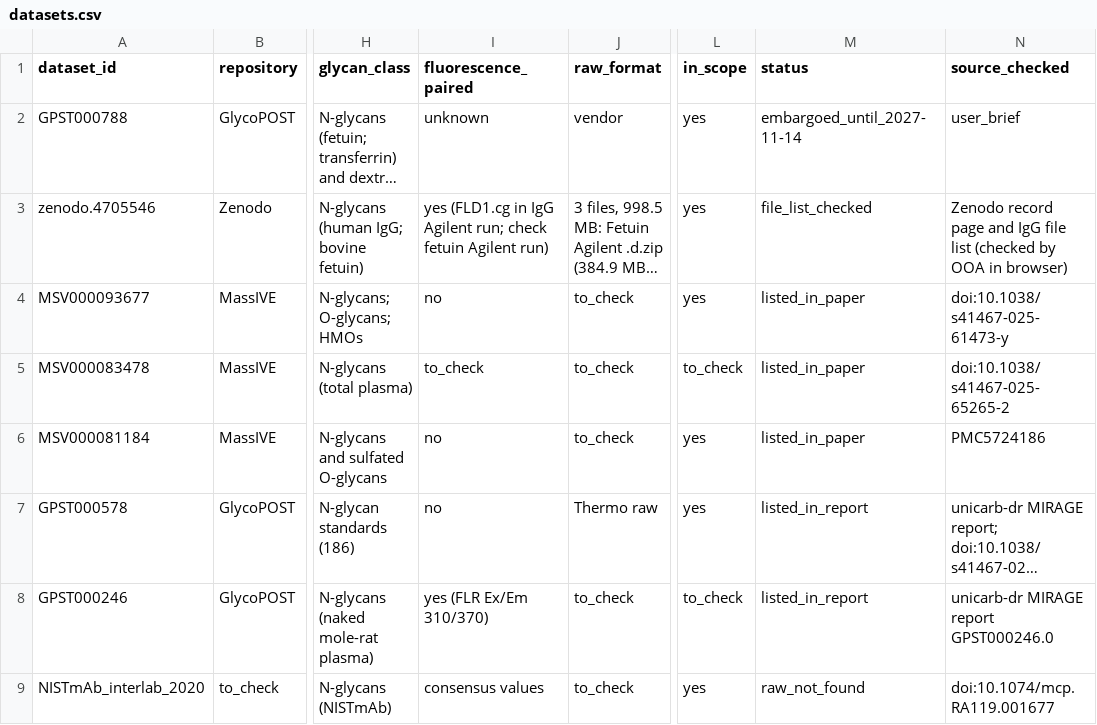
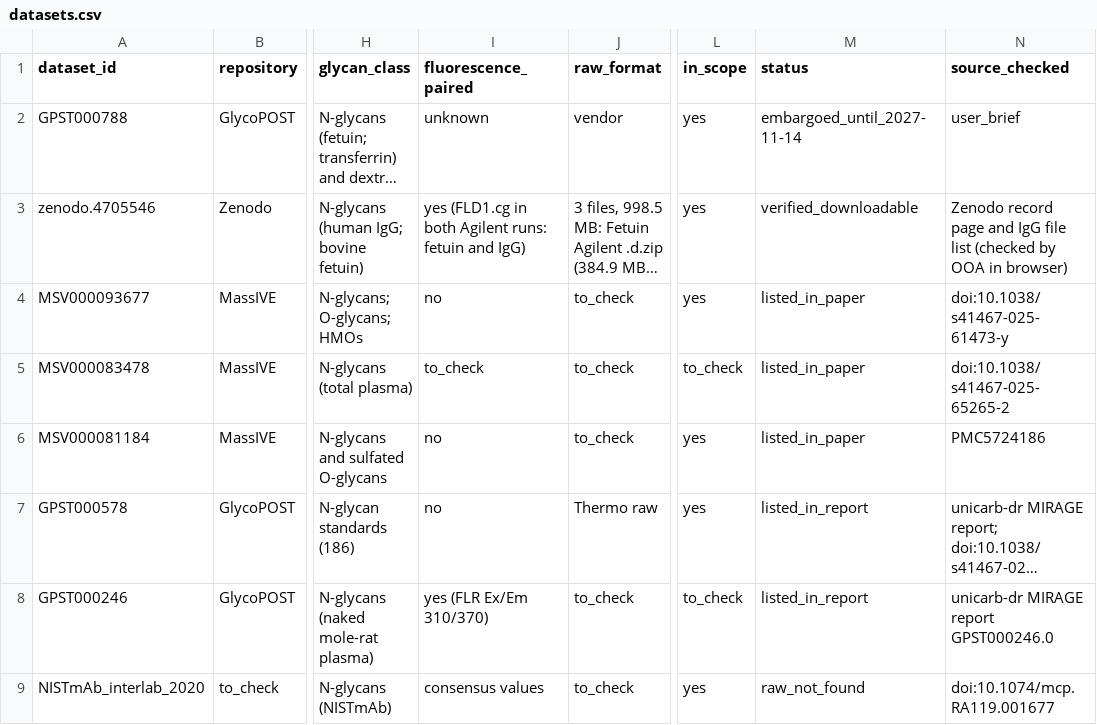
Before and after one commit to Oluwaseun-O-Ajayi/GlyVerity, a CSV file: data/catalog/datasets.csv, drawn as a sheet; only a part is shown, gaps mark what is left out; long unchanged cells end in …; the diff names each change by its address in the sheet, - before the commit and + after, or states it on an @@ line.

Commit message:
Zenodo 4705546 verified on cluster: both Agilent runs carry FLD and MS; DEVLOG 2026-11-15

```diff
--- a/data/catalog/datasets.csv
+++ b/data/catalog/datasets.csv
-I3 (fluorescence_paired): …(FLD1.cg in IgG Agilent run; check fetuin Agilent run)
+I3 (fluorescence_paired): …(FLD1.cg in both Agilent runs: fetuin and IgG)
-M3 (status): file_list_checked
+M3 (status): verified_downloadable
```
Also changed, not shown: 2 other files.
